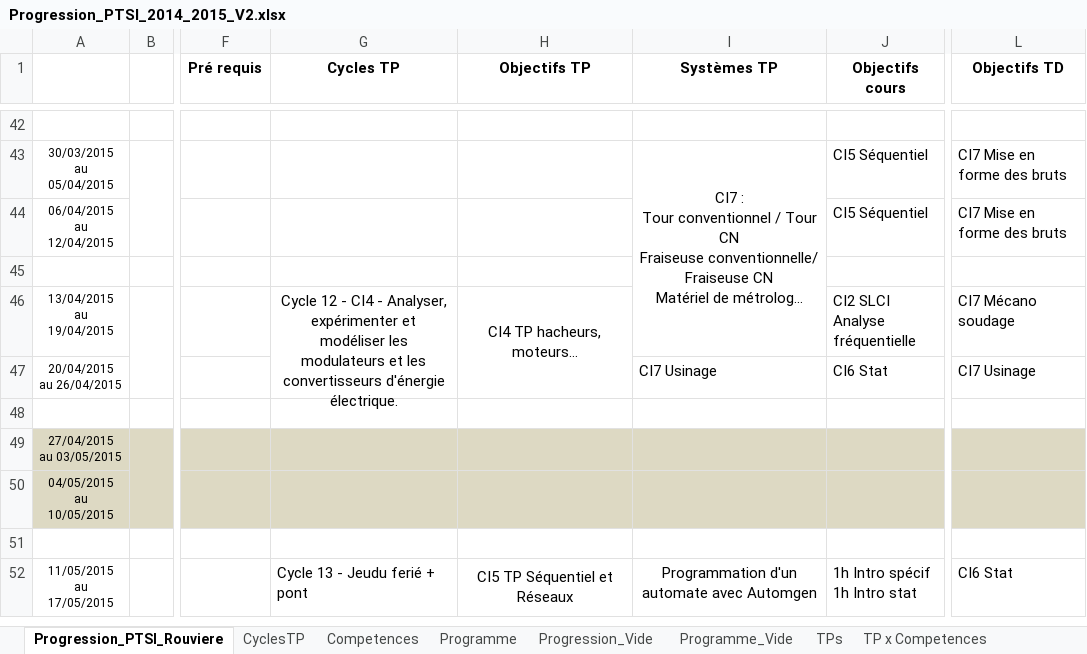
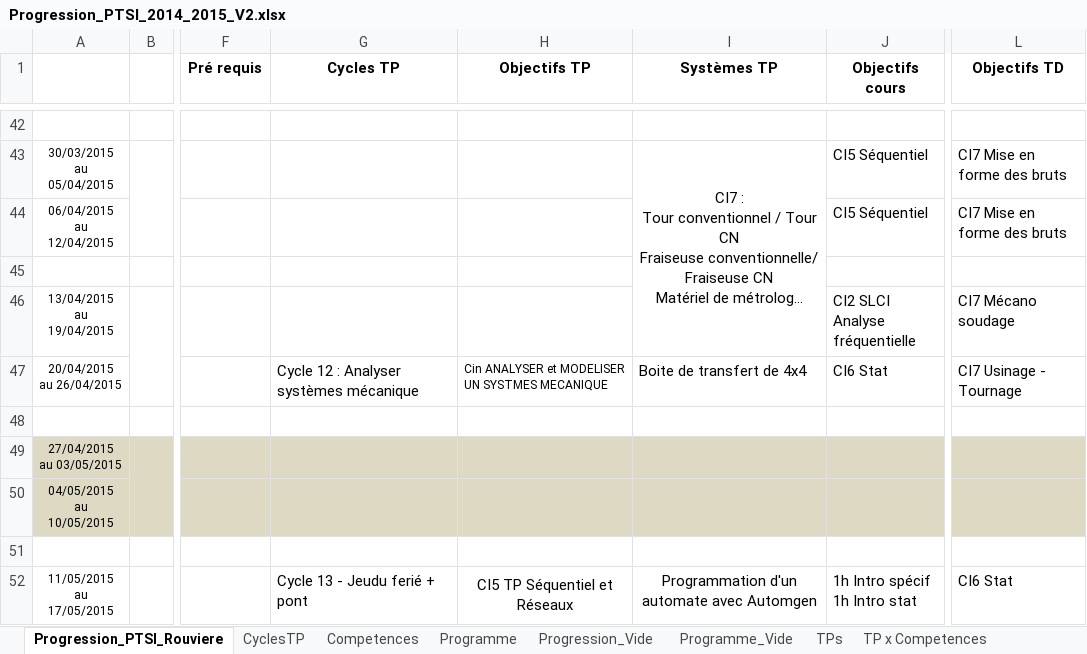
Before and after one commit to xpessoles/PTSI, an Excel workbook: Progression/Progression_PTSI_2014_2015_V2.xlsx, sheet Progression_PTSI_Rouviere, drawn as a sheet; only a part is shown, gaps mark what is left out; long unchanged cells end in …; values as stored, in another font and other column widths than the file's, no borders; conditional formats not drawn; the diff names each change by its address in the sheet, - before the commit and + after, or states it on an @@ line.

Commit message:
MAJ Progression

```diff
--- a/Progression/Progression_PTSI_2014_2015_V2.xlsx (sheet Progression_PTSI_Rouviere)
+++ b/Progression/Progression_PTSI_2014_2015_V2.xlsx (sheet Progression_PTSI_Rouviere)
-G46 (Cycles TP): Cycle 12 - CI4 - Analyser, expérimenter et modéliser les modulateurs et les convertisseurs d'énergie électrique.
+G46 (Cycles TP): (empty)
-G46:G47 merged
-H46 (Objectifs TP): CI4 TP hacheurs, moteurs…
+H46 (Objectifs TP): (empty)
-H46:H47 merged
-G47 (Cycles TP): (empty)
+G47 (Cycles TP): Cycle 12 : Analyser systèmes mécanique
-H47 (Objectifs TP): (empty)
+H47 (Objectifs TP): Cin ANALYSER et MODELISER UN SYSTMES MECANIQUE
-I47 (Systèmes TP): CI7 Usinage
+I47 (Systèmes TP): Boite de transfert de 4x4
-L47 (Objectifs TD): CI7 Usinage
+L47 (Objectifs TD): CI7 Usinage - Tournage
```
